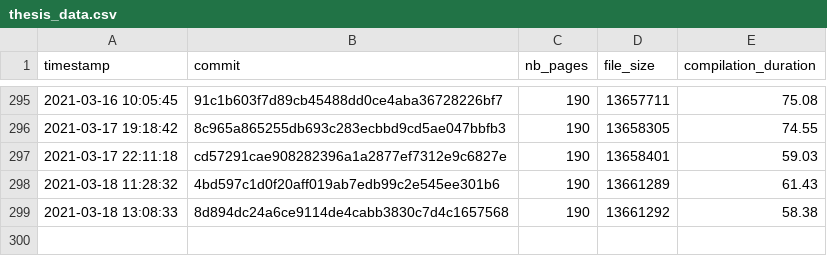
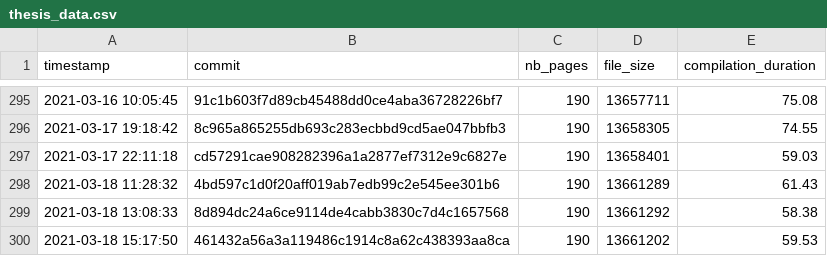
Before and after one commit to Ezibenroc/thesis, a CSV file: build/thesis_data.csv, drawn as a sheet; only a part is shown, gaps mark what is left out; the diff names each change by its address in the sheet, - before the commit and + after, or states it on an @@ line.

Commit message:
New compilation

```diff
--- a/build/thesis_data.csv
+++ b/build/thesis_data.csv
+row 300: 2021-03-18 15:17:50 | 461432a56a3a119486c1914c8a62c438393aa8ca | 190 | 13661202 | 59.53
```
Also changed, not shown: 2 other files.
